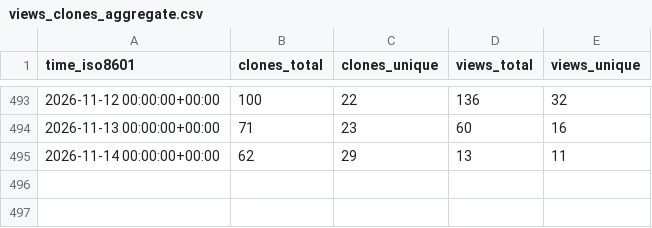
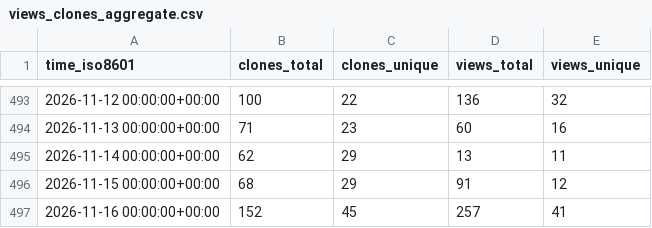
Before and after one commit to microsoft/power-pages-samples, a CSV file: microsoft/power-pages-samples/ghrs-data/views_clones_aggregate.csv, drawn as a sheet; only a part is shown, gaps mark what is left out.

```diff
--- a/microsoft/power-pages-samples/ghrs-data/views_clones_aggregate.csv
+++ b/microsoft/power-pages-samples/ghrs-data/views_clones_aggregate.csv
@@ -495 +495,3 @@ time_iso8601,clones_total,clones_unique,views_total,views_unique
 2026-11-14 00:00:00+00:00,62,29,13,11
+2026-11-15 00:00:00+00:00,68,29,91,12
+2026-11-16 00:00:00+00:00,152,45,257,41
```
Also changed, not shown: 1 other file.
